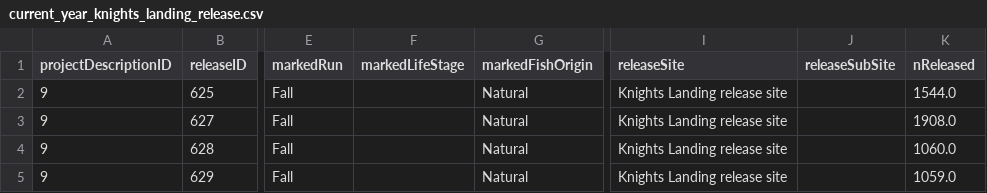
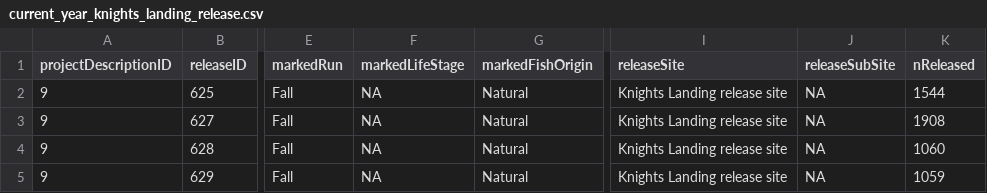
Before and after one commit to SRJPE/jpe-knights-landing-edi, a CSV file: data/current_year_knights_landing_release.csv, drawn as a sheet; only a part is shown, gaps mark what is left out; the diff names each change by its address in the sheet, - before the commit and + after, or states it on an @@ line.

```diff
--- a/data/current_year_knights_landing_release.csv
+++ b/data/current_year_knights_landing_release.csv
-F2:F5 (markedLifeStage): (empty)
+F2:F5 (markedLifeStage): NA
-J2:J5 (releaseSubSite): (empty)
+J2:J5 (releaseSubSite): NA
-K2 (nReleased): 1544.0
+K2 (nReleased): 1544
-K3 (nReleased): 1908.0
+K3 (nReleased): 1908
-K4 (nReleased): 1060.0
+K4 (nReleased): 1060
-K5 (nReleased): 1059.0
+K5 (nReleased): 1059
```
Also changed, not shown: data/current_year_knights_landing_trap.csv, 3 other files.
